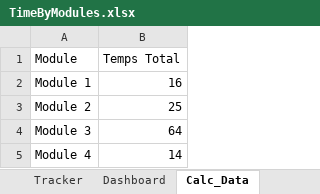
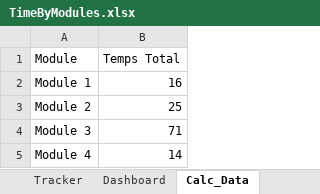
Before and after one commit to Lynox789/pensionnaires, an Excel workbook: specifications/TimeByModules.xlsx, sheet Calc_Data, drawn as a sheet; values as stored, in another font and other column widths than the file's, no borders; charts and pictures not drawn; the diff names each change by its address in the sheet, - before the commit and + after, or states it on an @@ line.

```diff
--- a/specifications/TimeByModules.xlsx (sheet Calc_Data)
+++ b/specifications/TimeByModules.xlsx (sheet Calc_Data)
-B4 (Temps Total): 64
+B4 (Temps Total): 71
```
Also changed, not shown: sheet Tracker, charts or pictures, 1 other file.
